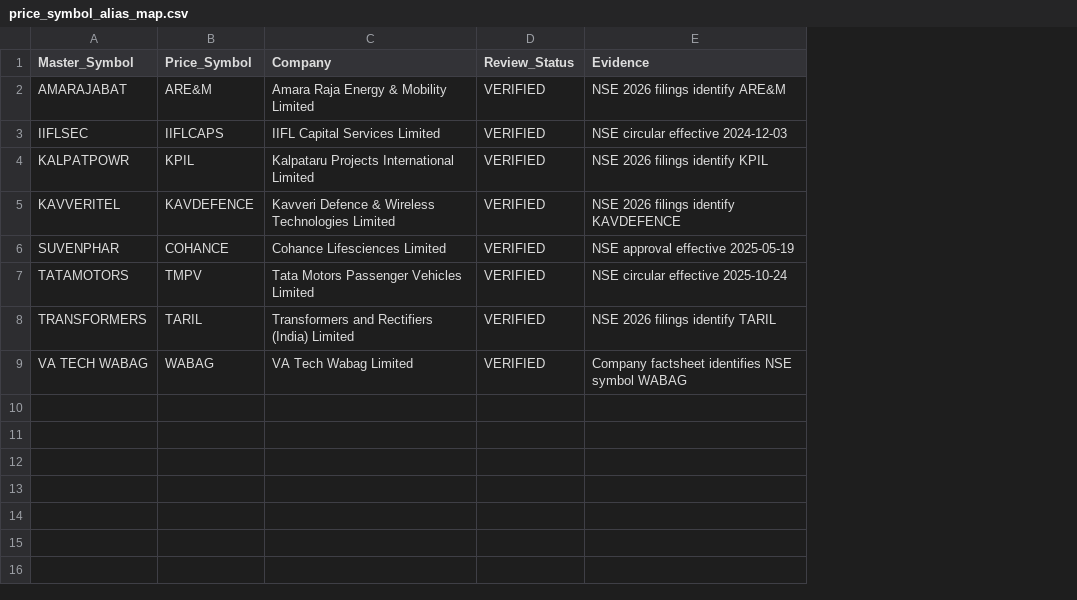
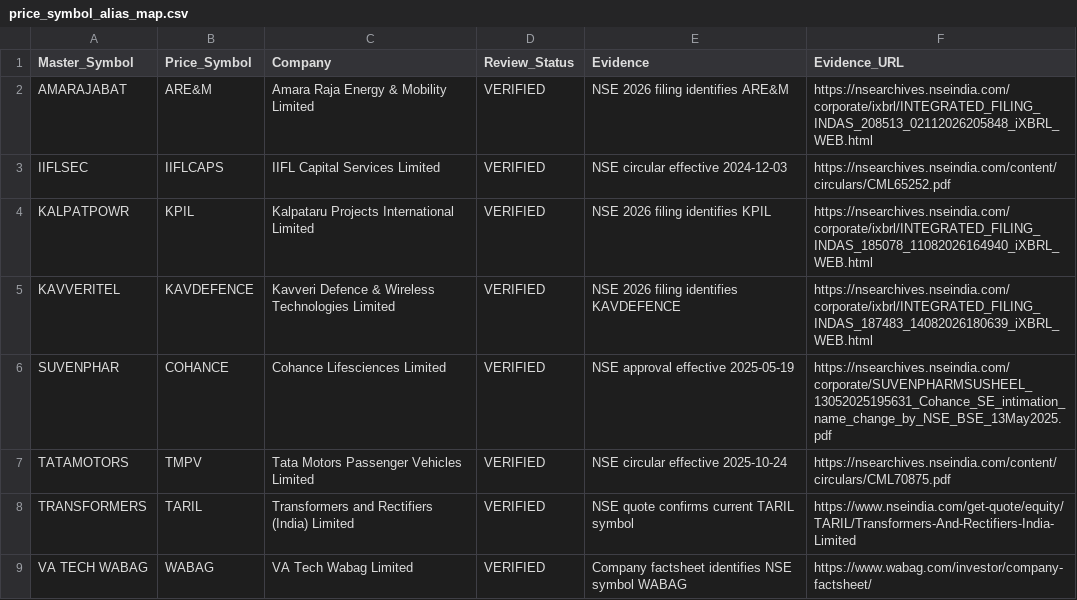
Before and after one commit to powertrader-frontpage/MARKET-UPDATES, a CSV file: data/price_symbol_alias_map.csv, drawn as a sheet; the diff names each change by its address in the sheet, - before the commit and + after, or states it on an @@ line.

Commit message:
Add official NSE evidence links to verified price-symbol aliases

```diff
--- a/data/price_symbol_alias_map.csv
+++ b/data/price_symbol_alias_map.csv
+column F (Evidence_URL), rows 2-9: https://nsearchives.nseindia.com/corporate/ixbrl/INTEGRATED_FILING_INDAS_208513_02112026205848_iXBRL_WEB.html | https://nsearchives.nseindia.com/content/circulars/CML65252.pdf | https://nsearchives.nseindia.com/corporate/ixbrl/INTEGRATED_FILING_INDAS_185078_11082026164940_iXBRL_WEB.html | https://nsearchives.nseindia.com/corporate/ixbrl/INTEGRATED_FILING_INDAS_187483_14082026180639_iXBRL_WEB.html | https://nsearchives.nseindia.com/corporate/SUVENPHARMSUSHEEL_13052025195631_Cohance_SE_intimation_name_change_by_NSE_BSE_13May2025.pdf | https://nsearchives.nseindia.com/content/circulars/CML70875.pdf | https://www.nseindia.com/get-quote/equity/TARIL/Transformers-And-Rectifiers-India-Limited | https://www.wabag.com/investor/company-factsheet/
-E2 (Evidence): NSE 2026 filings identify ARE&M
+E2 (Evidence): NSE 2026 filing identifies ARE&M
-E4 (Evidence): NSE 2026 filings identify KPIL
+E4 (Evidence): NSE 2026 filing identifies KPIL
-E5 (Evidence): NSE 2026 filings identify KAVDEFENCE
+E5 (Evidence): NSE 2026 filing identifies KAVDEFENCE
-E8 (Evidence): NSE 2026 filings identify TARIL
+E8 (Evidence): NSE quote confirms current TARIL symbol
```
